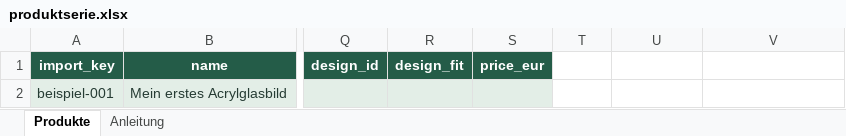
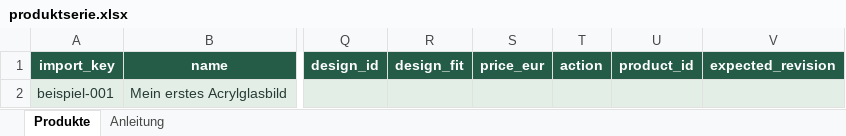
Before and after one commit to Chris83638w/gravuru-2027, an Excel workbook: app/workshop/templates/produktserie.xlsx, sheet Produkte, drawn as a sheet; only a part is shown, gaps mark what is left out; values as stored, in another font and other column widths than the file's, no borders; table styles not drawn; the diff names each change by its address in the sheet, - before the commit and + after, or states it on an @@ line.

Commit message:
Support revision-safe product updates through Excel and CSV batches

```diff
--- a/app/workshop/templates/produktserie.xlsx (sheet Produkte)
+++ b/app/workshop/templates/produktserie.xlsx (sheet Produkte)
-T1: (empty)
+T1: action
-T1:V1 fill: none
+T1:V1 fill: #245C48
-U1: (empty)
+U1: product_id
-V1: (empty)
+V1: expected_revision
-T2:V2 fill: none
+T2:V2 fill: #E3EEE7
```
Also changed, not shown: sheet Anleitung, 17 other files.
